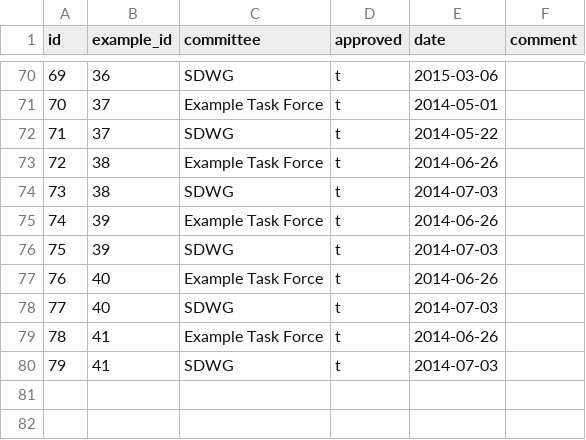
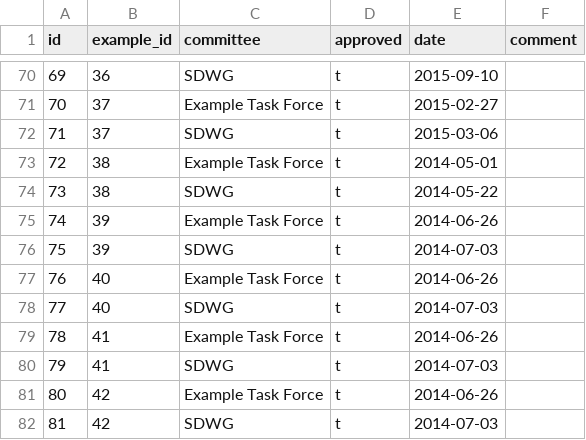
Before and after one commit to HL7/hl7-c-cda-ex, a CSV file: db/load-data/01-03-approvals.csv, drawn as a sheet; only a part is shown, gaps mark what is left out; the diff covers the shown part only; the diff names each change by its address in the sheet, - before the commit and + after, or states it on an @@ line.

```diff
--- a/db/load-data/01-03-approvals.csv
+++ b/db/load-data/01-03-approvals.csv
-E70 (date): 2015-03-06
+E70 (date): 2015-09-10
-E71 (date): 2014-05-01
+E71 (date): 2015-02-27
-E72 (date): 2014-05-22
+E72 (date): 2015-03-06
-E73 (date): 2014-06-26
+E73 (date): 2014-05-01
-E74 (date): 2014-07-03
+E74 (date): 2014-05-22
+row 81: 80 | 42 | Example Task Force | t | 2014-06-26
+row 82: 81 | 42 | SDWG | t | 2014-07-03
```
Also changed, not shown: 2 added rows, 2 removed rows, 28 edited cells and row numbers in column A elsewhere in this file, db/load-data/01-01-sections.csv, db/load-data/01-02-examples.csv, 7 other files.
